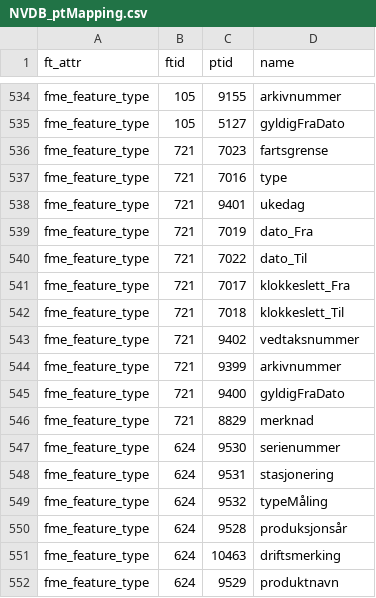
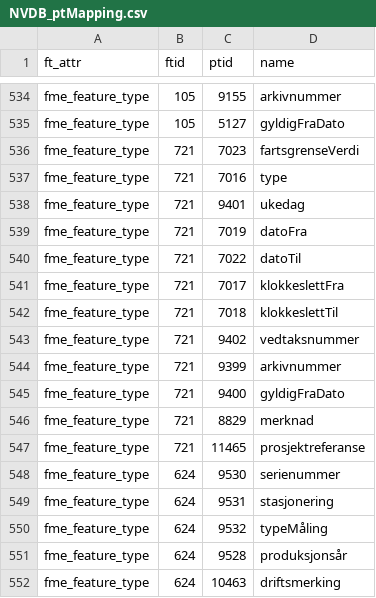
Before and after one commit to ehelle/SOSI-Vegnett, a CSV file: Mappingtabeller/NVDB_ptMapping.csv, drawn as a sheet; only a part is shown, gaps mark what is left out; the shorter side is filled out with more unchanged rows.

Commit message:
Fikset FartsgrenseVariabel

```diff
--- a/Mappingtabeller/NVDB_ptMapping.csv
+++ b/Mappingtabeller/NVDB_ptMapping.csv
@@ -535,9 +535,9 @@ fme_feature_type;105;9155;arkivnummer
 fme_feature_type;105;5127;gyldigFraDato
-fme_feature_type;721;7023;fartsgrense
+fme_feature_type;721;7023;fartsgrenseVerdi
 fme_feature_type;721;7016;type
 fme_feature_type;721;9401;ukedag
-fme_feature_type;721;7019;dato_Fra
-fme_feature_type;721;7022;dato_Til
-fme_feature_type;721;7017;klokkeslett_Fra
-fme_feature_type;721;7018;klokkeslett_Til
+fme_feature_type;721;7019;datoFra
+fme_feature_type;721;7022;datoTil
+fme_feature_type;721;7017;klokkeslettFra
+fme_feature_type;721;7018;klokkeslettTil
 fme_feature_type;721;9402;vedtaksnummer
@@ -546,2 +546,3 @@ fme_feature_type;721;9400;gyldigFraDato
 fme_feature_type;721;8829;merknad
+fme_feature_type;721;11465;prosjektreferanse
 fme_feature_type;624;9530;serienummer
```
Also changed, not shown: Mappingtabeller/NVDB_ftMapping.csv, 1 other file.
